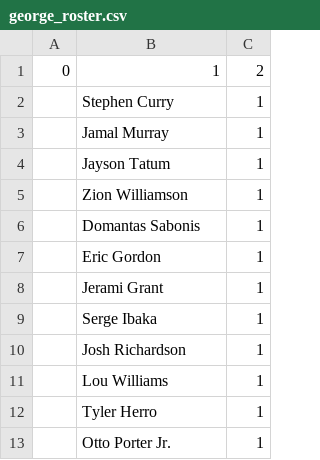
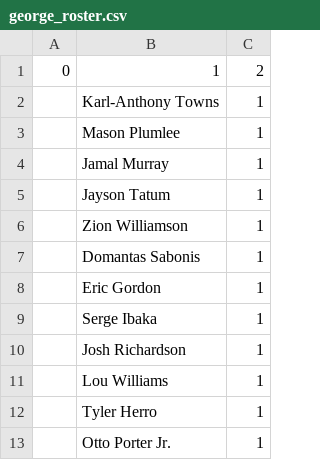
Before and after one commit to robgarbanati/fbb, a CSV file: george_roster.csv, drawn as a sheet.

```diff
--- a/george_roster.csv
+++ b/george_roster.csv
@@ -1,3 +1,4 @@
 0,1,2
-,Stephen Curry,1
+,Karl-Anthony Towns,1
+,Mason Plumlee,1
 ,Jamal Murray,1
@@ -7,3 +8,2 @@
 ,Eric Gordon,1
-,Jerami Grant,1
 ,Serge Ibaka,1
```
Also changed, not shown: akbar_roster.csv, ben_roster.csv, 10 other files.
